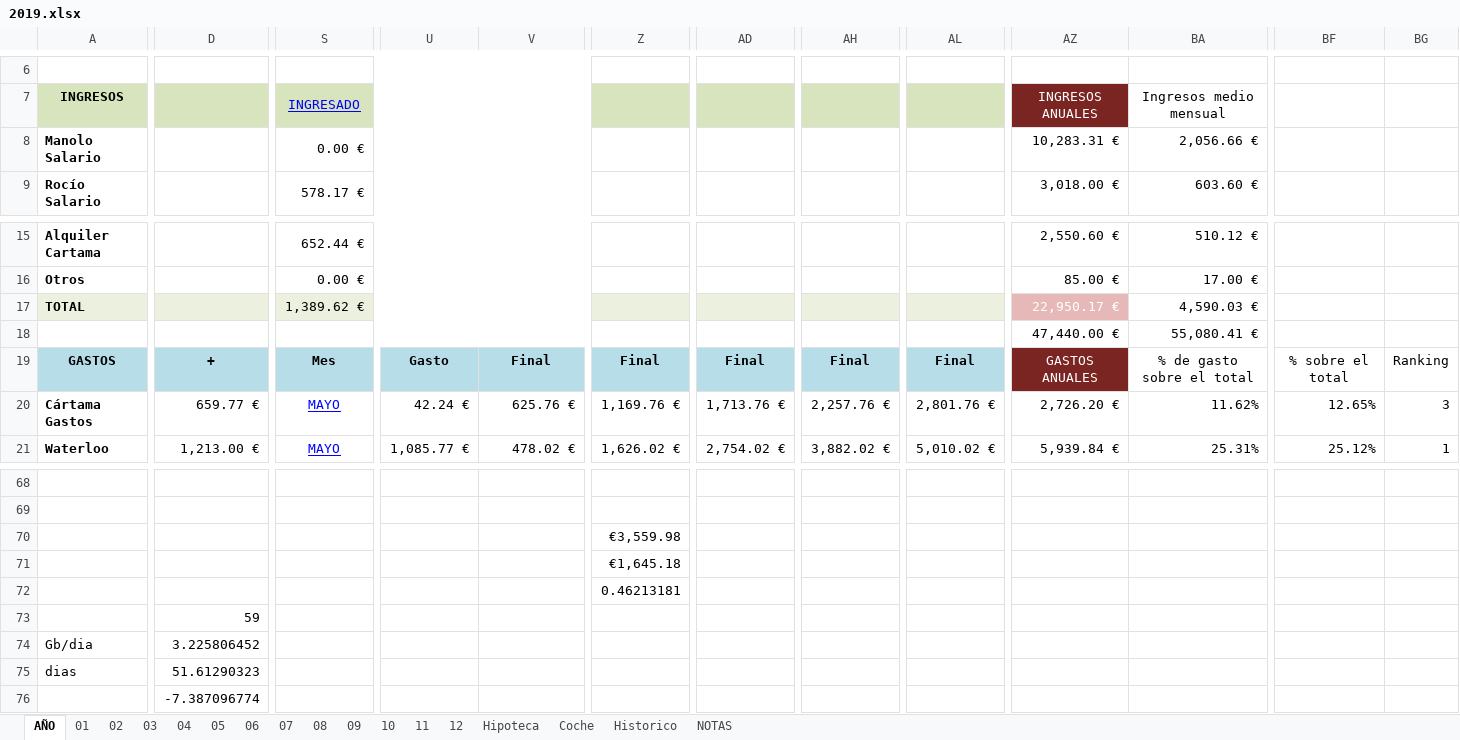
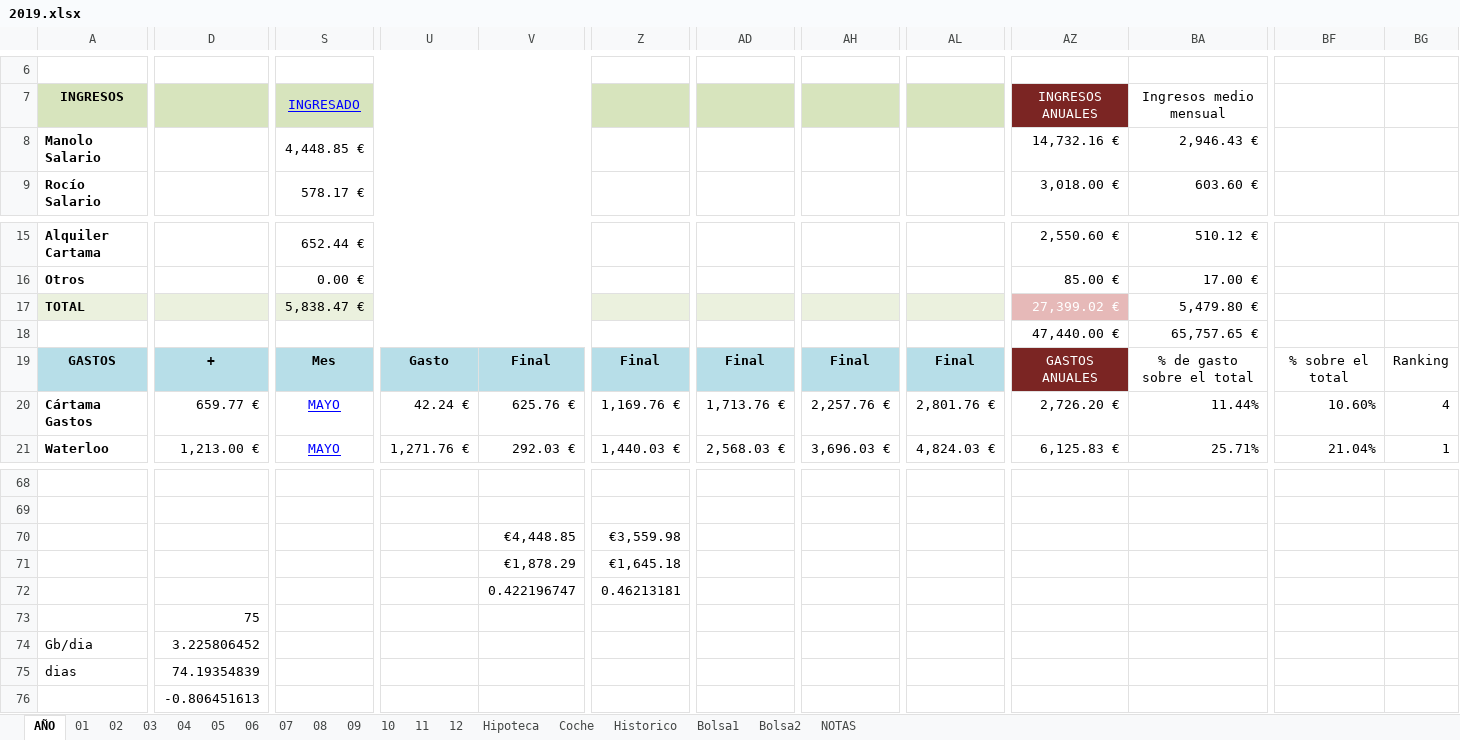
Before and after one commit to mrojassuarez/MRS_Manager, an Excel workbook: 2019/2019.xlsx, sheet AÑO, drawn as a sheet; only a part is shown, gaps mark what is left out; values as stored, in another font and other column widths than the file's, no borders; removed rows and columns are numbered as before the commit, all else as after; rows hold the shown columns only; the diff covers the shown part only; the diff names each change by its address in the sheet, - before the commit and + after, or states it on an @@ line.

```diff
--- a/2019/2019.xlsx (sheet AÑO)
+++ b/2019/2019.xlsx (sheet AÑO)
+sheet tab: Bolsa1
+sheet tab: Bolsa2
-S8: 0.00 €
+S8: 4,448.85 €
-AZ8: 10,283.31 €
+AZ8: 14,732.16 €
-BA8: 2,056.66 €
+BA8: 2,946.43 €
-S17: 1,389.62 €
+S17: 5,838.47 €
-AZ17: 22,950.17 €
+AZ17: 27,399.02 €
-BA17: 4,590.03 €
+BA17: 5,479.80 €
-BA18: 55,080.41 €
+BA18: 65,757.65 €
-BA20: 11.62%
+BA20: 11.44%
-BF20: 12.65%
+BF20: 10.60%
-BG20: 3
+BG20: 4
-U21: 1,085.77 €
+U21: 1,271.76 €
-V21: 478.02 €
+V21: 292.03 €
-Z21: 1,626.02 €
+Z21: 1,440.03 €
-AD21: 2,754.02 €
+AD21: 2,568.03 €
-AH21: 3,882.02 €
+AH21: 3,696.03 €
-AL21: 5,010.02 €
+AL21: 4,824.03 €
-AZ21: 5,939.84 €
+AZ21: 6,125.83 €
-BA21: 25.31%
+BA21: 25.71%
-BF21: 25.12%
+BF21: 21.04%
-row 70:  |  |  |  |  | €3,559.98
-row 71:  |  |  |  |  | €1,645.18
+row 70:  |  |  |  | €4,448.85 | €3,559.98
+row 71:  |  |  |  | €1,878.29 | €1,645.18
-V72: (empty)
+V72: 0.422196747
-D73: 59
+D73: 75
-D75: 51.61290323
+D75: 74.19354839
-D76: -7.387096774
+D76: -0.806451613
```
Also changed, not shown: 254 edited cells and cell formats elsewhere in this sheet, sheet 05, sheet 06, sheet 11, sheet 08, sheet 12, sheet 09, 6 more sheets, formulas that keep their value, 2019/Inversiones.xlsx, Redmine_Manager.xlsx.
